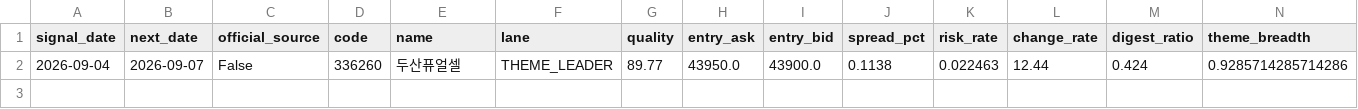
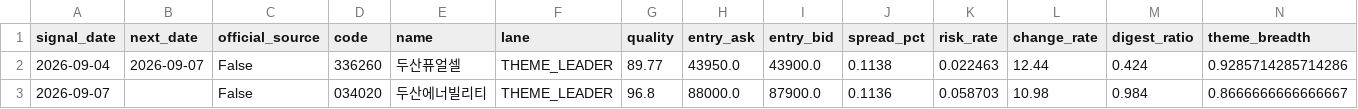
Before and after one commit to SEUNGJU-PARK-KR/canva-agent, a CSV file: data/largo-close-v6-shadow-signals.csv, drawn as a sheet; only a part is shown; rows hold the shown columns only; the diff names each change by its address in the sheet, - before the commit and + after, or states it on an @@ line.

```diff
--- a/data/largo-close-v6-shadow-signals.csv
+++ b/data/largo-close-v6-shadow-signals.csv
+row 3: 2026-09-07 |  | False | 034020 | 두산에너빌리티 | THEME_LEADER | 96.8 | 88000.0 | 87900.0 | 0.1136 | 0.058703 | 10.98 | 0.984 | 0.8666666666666667
```
Also changed, not shown: 3 other files.
